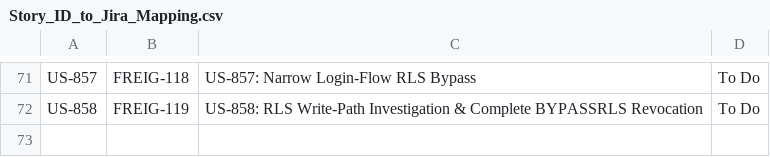
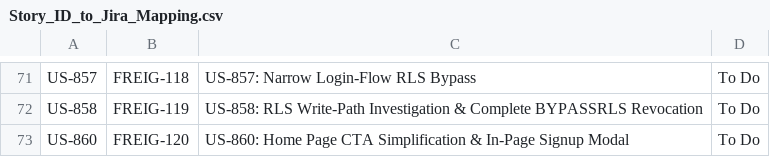
Before and after one commit to mdb3624/freightclub, a CSV file: docs/project/Story_ID_to_Jira_Mapping.csv, drawn as a sheet; only a part is shown, gaps mark what is left out; the diff names each change by its address in the sheet, - before the commit and + after, or states it on an @@ line.

```diff
--- a/docs/project/Story_ID_to_Jira_Mapping.csv
+++ b/docs/project/Story_ID_to_Jira_Mapping.csv
+row 73: US-860 | FREIG-120 | US-860: Home Page CTA Simplification & In-Page Signup Modal | To Do
```
Also changed, not shown: 3 other files.
